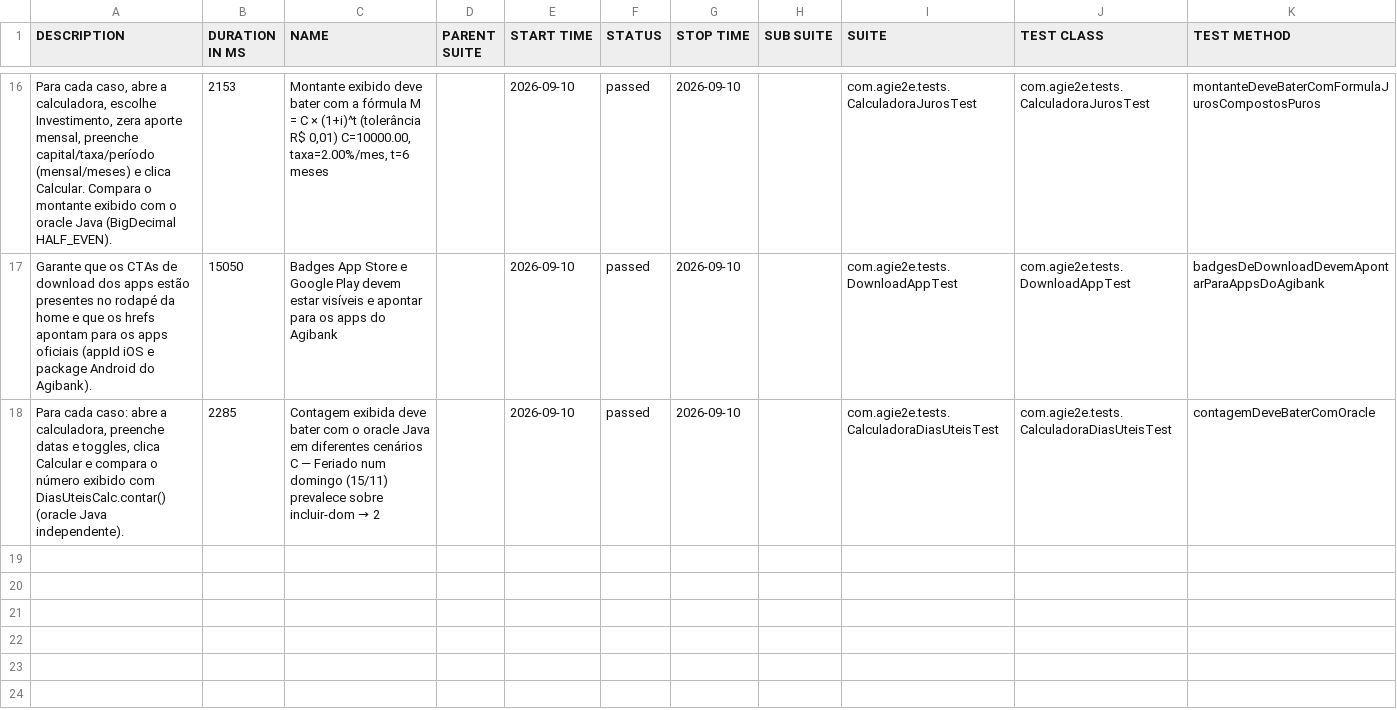
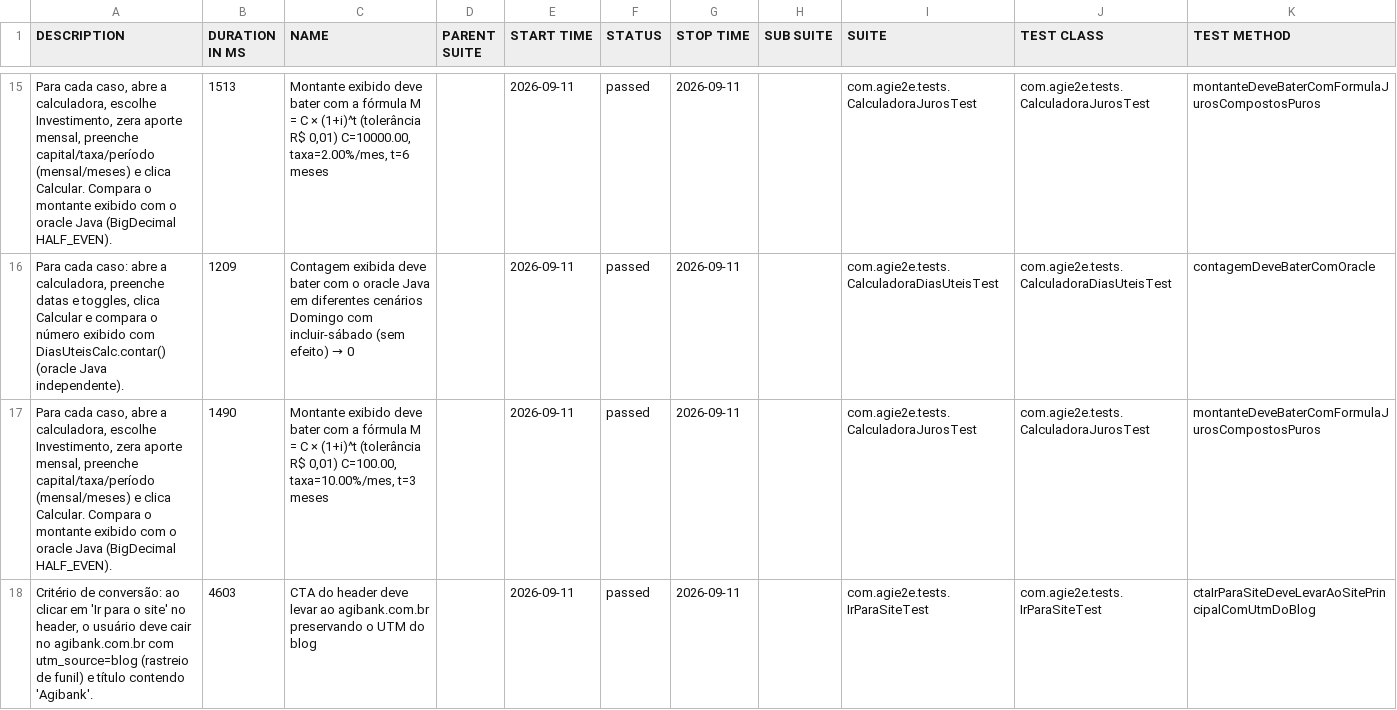
Before and after one commit to silasmarques/agi-e2e, a CSV file: data/suites.csv, drawn as a sheet; only a part is shown, gaps mark what is left out; the diff covers the shown part only.

```diff
--- a/data/suites.csv
+++ b/data/suites.csv
@@ -16,3 +15,4 @@
-"Para cada caso, abre a calculadora, escolhe Investimento, zera aporte mensal, preenche capital/taxa/período (mensal/meses) e clica Calcular. Compara o montante exibido com o oracle Java (BigDecimal HALF_EVEN).","2153","Montante exibido deve bater com a fórmula M = C × (1+i)^t (tolerância R$ 0,01) C=10000.00, taxa=2.00%/mes, t=6 meses","","2026-09-10","passed","2026-09-10","","com.agie2e.tests.CalculadoraJurosTest","com.agie2e.tests.CalculadoraJurosTest","montanteDeveBaterComFormulaJurosCompostosPuros"
-"Garante que os CTAs de download dos apps estão presentes no rodapé da home e que os hrefs apontam para os apps oficiais (appId iOS e package Android do Agibank).","15050","Badges App Store e Google Play devem estar visíveis e apontar para os apps do Agibank","","2026-09-10","passed","2026-09-10","","com.agie2e.tests.DownloadAppTest","com.agie2e.tests.DownloadAppTest","badgesDeDownloadDevemApontarParaAppsDoAgibank"
-"Para cada caso: abre a calculadora, preenche datas e toggles, clica Calcular e compara o número exibido com DiasUteisCalc.contar() (oracle Java independente).","2285","Contagem exibida deve bater com o oracle Java em diferentes cenários C — Feriado num domingo (15/11) prevalece sobre incluir-dom → 2","","2026-09-10","passed","2026-09-10","","com.agie2e.tests.CalculadoraDiasUteisTest","com.agie2e.tests.CalculadoraDiasUteisTest","contagemDeveBaterComOracle"
+"Para cada caso, abre a calculadora, escolhe Investimento, zera aporte mensal, preenche capital/taxa/período (mensal/meses) e clica Calcular. Compara o montante exibido com o oracle Java (BigDecimal HALF_EVEN).","1513","Montante exibido deve bater com a fórmula M = C × (1+i)^t (tolerância R$ 0,01) C=10000.00, taxa=2.00%/mes, t=6 meses","","2026-09-11","passed","2026-09-11","","com.agie2e.tests.CalculadoraJurosTest","com.agie2e.tests.CalculadoraJurosTest","montanteDeveBaterComFormulaJurosCompostosPuros"
+"Para cada caso: abre a calculadora, preenche datas e toggles, clica Calcular e compara o número exibido com DiasUteisCalc.contar() (oracle Java independente).","1209","Contagem exibida deve bater com o oracle Java em diferentes cenários Domingo com incluir-sábado (sem efeito) → 0","","2026-09-11","passed","2026-09-11","","com.agie2e.tests.CalculadoraDiasUteisTest","com.agie2e.tests.CalculadoraDiasUteisTest","contagemDeveBaterComOracle"
+"Para cada caso, abre a calculadora, escolhe Investimento, zera aporte mensal, preenche capital/taxa/período (mensal/meses) e clica Calcular. Compara o montante exibido com o oracle Java (BigDecimal HALF_EVEN).","1490","Montante exibido deve bater com a fórmula M = C × (1+i)^t (tolerância R$ 0,01) C=100.00, taxa=10.00%/mes, t=3 meses","","2026-09-11","passed","2026-09-11","","com.agie2e.tests.CalculadoraJurosTest","com.agie2e.tests.CalculadoraJurosTest","montanteDeveBaterComFormulaJurosCompostosPuros"
+"Critério de conversão: ao clicar em 'Ir para o site' no header, o usuário deve cair no agibank.com.br com utm_source=blog (rastreio de funil) e título contendo 'Agibank'.","4603","CTA do header deve levar ao agibank.com.br preservando o UTM do blog","","2026-09-11","passed","2026-09-11","","com.agie2e.tests.IrParaSiteTest","com.agie2e.tests.IrParaSiteTest","ctaIrParaSiteDeveLevarAoSitePrincipalComUtmDoBlog"
```
Also changed, not shown: 5 added rows, 6 removed rows and 27 edited cells elsewhere in this file, data/behaviors.csv, 48 other files.
